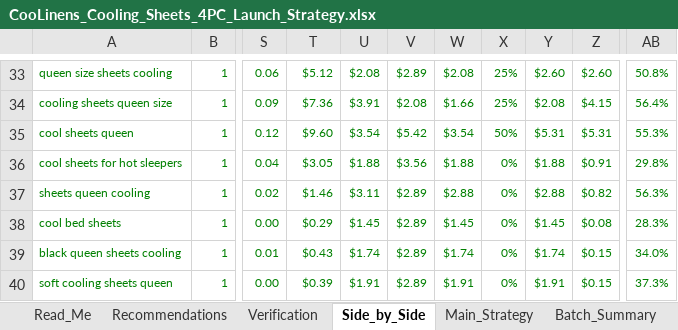
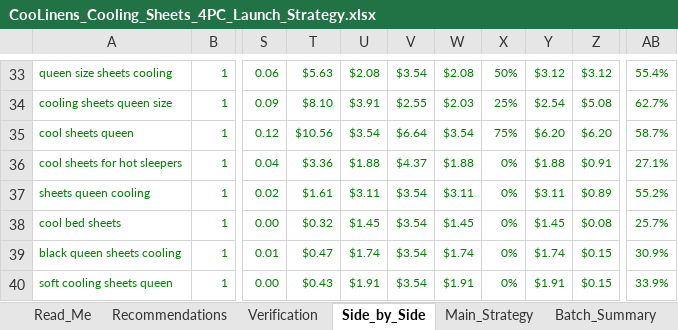
Before and after one commit to zarlish-web/PPC-Audit-, an Excel workbook: deliverables/coolinens-cooling-sheets/CooLinens_Cooling_Sheets_4PC_Launch_Strategy.xlsx, sheet Side_by_Side, drawn as a sheet; only a part is shown, gaps mark what is left out; values as stored, in another font and other column widths than the file's, no borders; charts and pictures not drawn; the diff covers the shown part only; the diff names each change by its address in the sheet, - before the commit and + after, or states it on an @@ line.

```diff
--- a/deliverables/coolinens-cooling-sheets/CooLinens_Cooling_Sheets_4PC_Launch_Strategy.xlsx (sheet Side_by_Side)
+++ b/deliverables/coolinens-cooling-sheets/CooLinens_Cooling_Sheets_4PC_Launch_Strategy.xlsx (sheet Side_by_Side)
-T33: $5.12
+T33: $5.63
-V33: $2.89
+V33: $3.54
-X33: 25%
+X33: 50%
-Y33: $2.60
+Y33: $3.12
-Z33: $2.60
+Z33: $3.12
-AB33: 50.8%
+AB33: 55.4%
-T34: $7.36
+T34: $8.10
-V34: $2.08
+V34: $2.55
-W34: $1.66
+W34: $2.03
-Y34: $2.08
+Y34: $2.54
-Z34: $4.15
+Z34: $5.08
-AB34: 56.4%
+AB34: 62.7%
-T35: $9.60
+T35: $10.56
-V35: $5.42
+V35: $6.64
-X35: 50%
+X35: 75%
-Y35: $5.31
+Y35: $6.20
-Z35: $5.31
+Z35: $6.20
-AB35: 55.3%
+AB35: 58.7%
-T36: $3.05
+T36: $3.36
-V36: $3.56
+V36: $4.37
-AB36: 29.8%
+AB36: 27.1%
-T37: $1.46
+T37: $1.61
-V37:V40: $2.89
+V37:V40: $3.54
-W37: $2.88
+W37: $3.11
-Y37: $2.88
+Y37: $3.11
-Z37: $0.82
+Z37: $0.89
-AB37: 56.3%
+AB37: 55.2%
-T38: $0.29
+T38: $0.32
-AB38: 28.3%
+AB38: 25.7%
-T39: $0.43
+T39: $0.47
-AB39: 34.0%
+AB39: 30.9%
-T40: $0.39
+T40: $0.43
-AB40: 37.3%
+AB40: 33.9%
```
Also changed, not shown: 1 added row, 1 removed row and 389 edited cells elsewhere in this sheet, sheet Main_Strategy, sheet Campaigns, sheet Product_Targeting, sheet Bulk_Reconciliation, sheet Assumptions, sheet Competitors, 2 more sheets, deliverables/coolinens-cooling-sheets/bulk/COOLINENS_Cooling_Sheets_4PC_Batch1_Launch_Bulk_20261015.xlsx, 9 other files.
